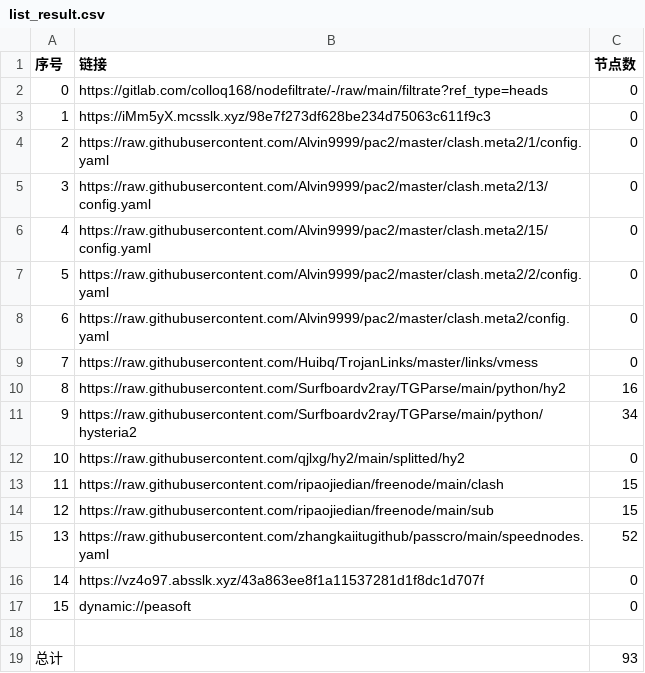
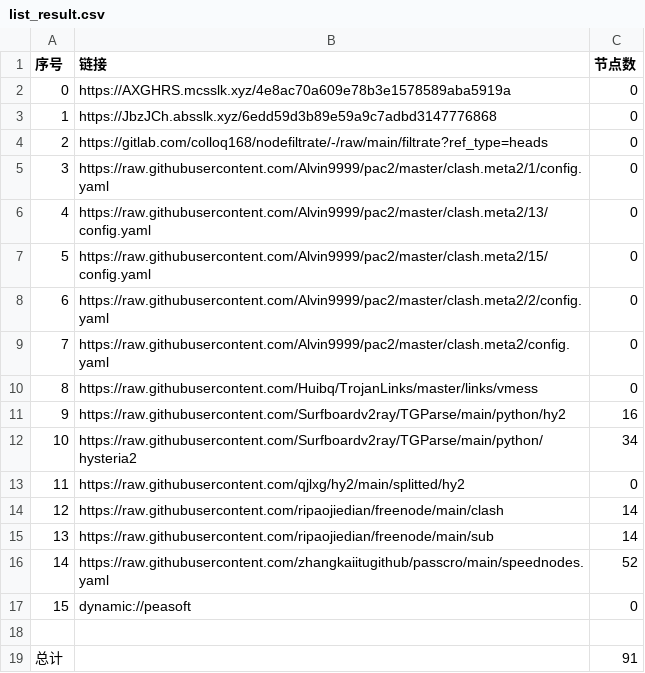
Before and after one commit to hahahahalipoterr/AutoMergePublicNodes, a CSV file: list_result.csv, drawn as a sheet; removed rows and columns are numbered as before the commit, all else as after; the diff names each change by its address in the sheet, - before the commit and + after, or states it on an @@ line.

```diff
--- a/list_result.csv
+++ b/list_result.csv
+row 2: 0 | https://AXGHRS.mcsslk.xyz/4e8ac70a609e78b3e1578589aba5919a | 0
+row 3: 1 | https://JbzJCh.absslk.xyz/6edd59d3b89e59a9c7adbd3147776868 | 0
@@ column A (序号) renumbered between rows 4 and 16 @@
-row 3: 1 | https://iMm5yX.mcsslk.xyz/98e7f273df628be234d75063c611f9c3 | 0
-C14:C15 (节点数): 15
+C14:C15 (节点数): 14
-row 16: 14 | https://vz4o97.absslk.xyz/43a863ee8f1a11537281d1f8dc1d707f | 0
-C19 (节点数): 93
+C19 (节点数): 91
```
Also changed, not shown: 22 other files.
